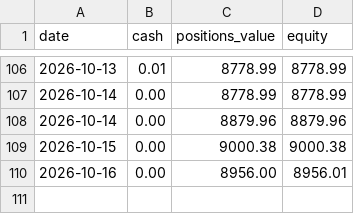
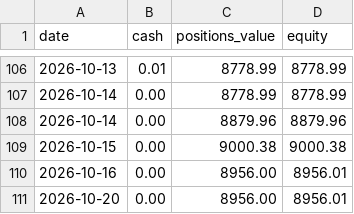
Before and after one commit to tercanemir/halal-paper-bot, a CSV file: data/equity_history.csv, drawn as a sheet; only a part is shown, gaps mark what is left out; the diff names each change by its address in the sheet, - before the commit and + after, or states it on an @@ line.

Commit message:
chore: daily tick 2026-10-20

```diff
--- a/data/equity_history.csv
+++ b/data/equity_history.csv
+row 111: 2026-10-20 | 0.00 | 8956.00 | 8956.01
```
